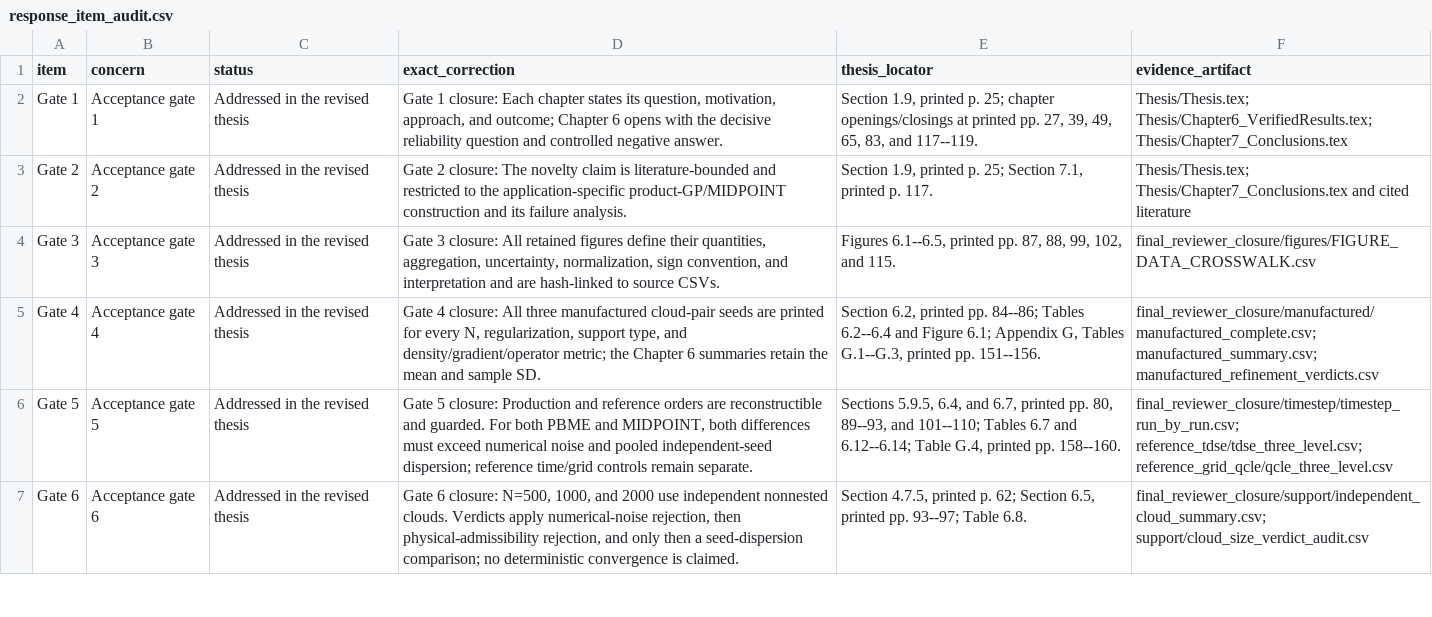
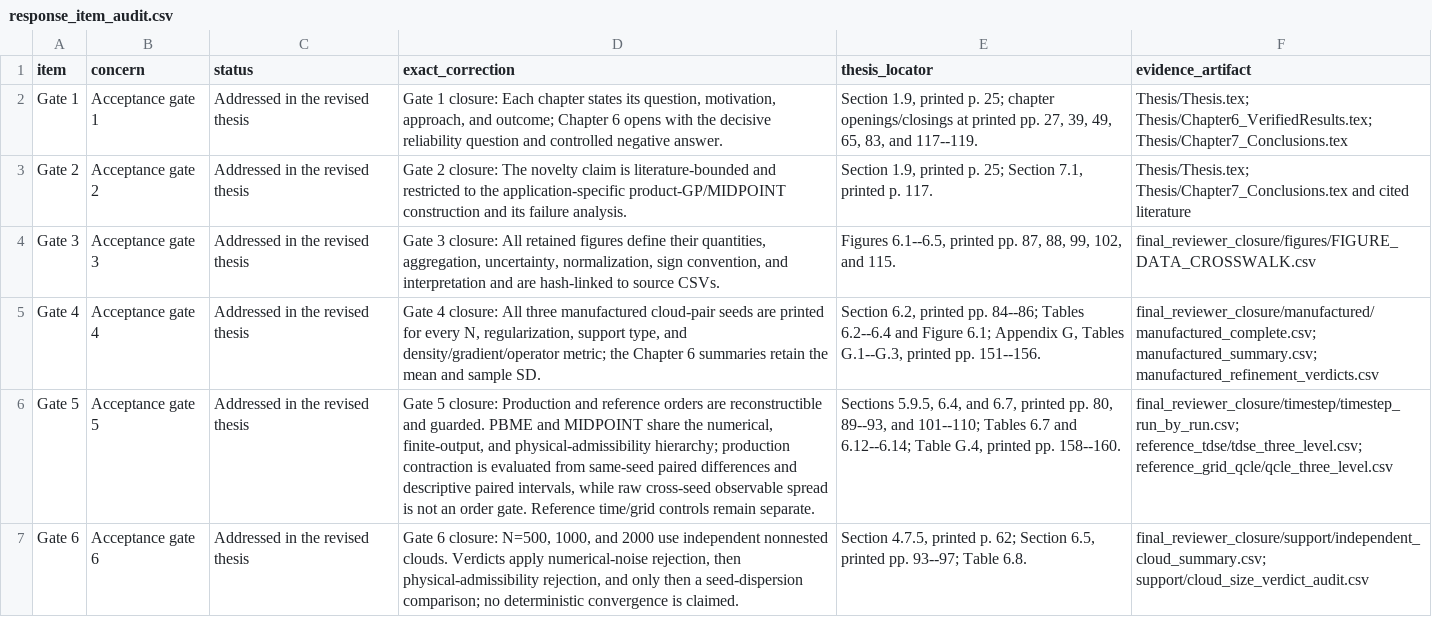
Before and after one commit to sahandgit/gaussian_process_guided_mapping_quantumclassical_liouville_dynamics, a CSV file: release/response_item_audit.csv, drawn as a sheet; only a part is shown; the diff covers the shown part only; the diff names each change by its address in the sheet, - before the commit and + after, or states it on an @@ line.

Commit message:
Resolve final paired-inference and reproducibility corrections

```diff
--- a/release/response_item_audit.csv
+++ b/release/response_item_audit.csv
-D6 (exact_correction): …and guarded. For both PBME and MIDPOINT, both differences must exceed numerical noise and pooled independent-seed dispersion; reference time/grid controls…
+D6 (exact_correction): …and guarded. PBME and MIDPOINT share the numerical, finite-output, and physical-admissibility hierarchy; production contraction is evaluated from same-seed paired differences and descriptive paired intervals, while raw cross-seed observable spread is not an order gate. Reference time/grid controls…
```
Also changed, not shown: 13 edited cells elsewhere in this file, final_reviewer_closure/table_data_crosswalk.csv, final_reviewer_closure/timestep/timestep_summary.csv, 45 other files.
